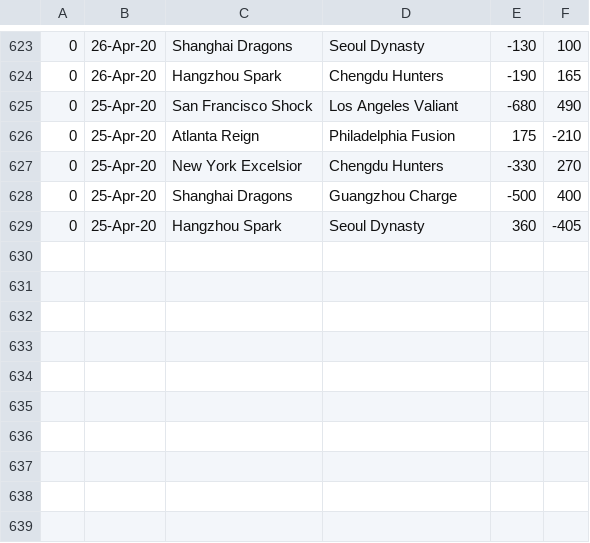
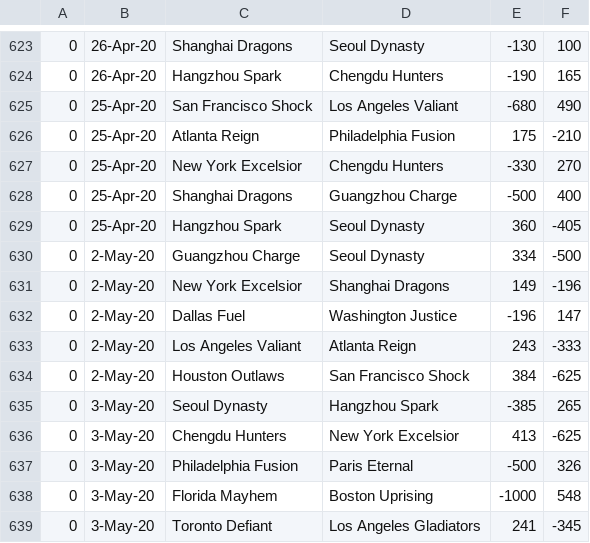
Before and after one commit to shortlikeafox/overwatch-league-owl-data-project, a CSV file: data/match-odds.csv, drawn as a sheet; only a part is shown, gaps mark what is left out.

```diff
--- a/data/match-odds.csv
+++ b/data/match-odds.csv
@@ -629 +629,11 @@
 0,25-Apr-20,Hangzhou Spark,Seoul Dynasty,360,-405
+0,2-May-20,Guangzhou Charge,Seoul Dynasty,334,-500
+0,2-May-20,New York Excelsior,Shanghai Dragons,149,-196
+0,2-May-20,Dallas Fuel,Washington Justice,-196,147
+0,2-May-20,Los Angeles Valiant,Atlanta Reign,243,-333
+0,2-May-20,Houston Outlaws,San Francisco Shock,384,-625
+0,3-May-20,Seoul Dynasty,Hangzhou Spark,-385,265
+0,3-May-20,Chengdu Hunters,New York Excelsior,413,-625
+0,3-May-20,Philadelphia Fusion,Paris Eternal,-500,326
+0,3-May-20,Florida Mayhem,Boston Uprising,-1000,548
+0,3-May-20,Toronto Defiant,Los Angeles Gladiators,241,-345
```
Also changed, not shown: data/load_upcoming_here.csv, data/upcoming-with-odds.csv, 6 other files.
